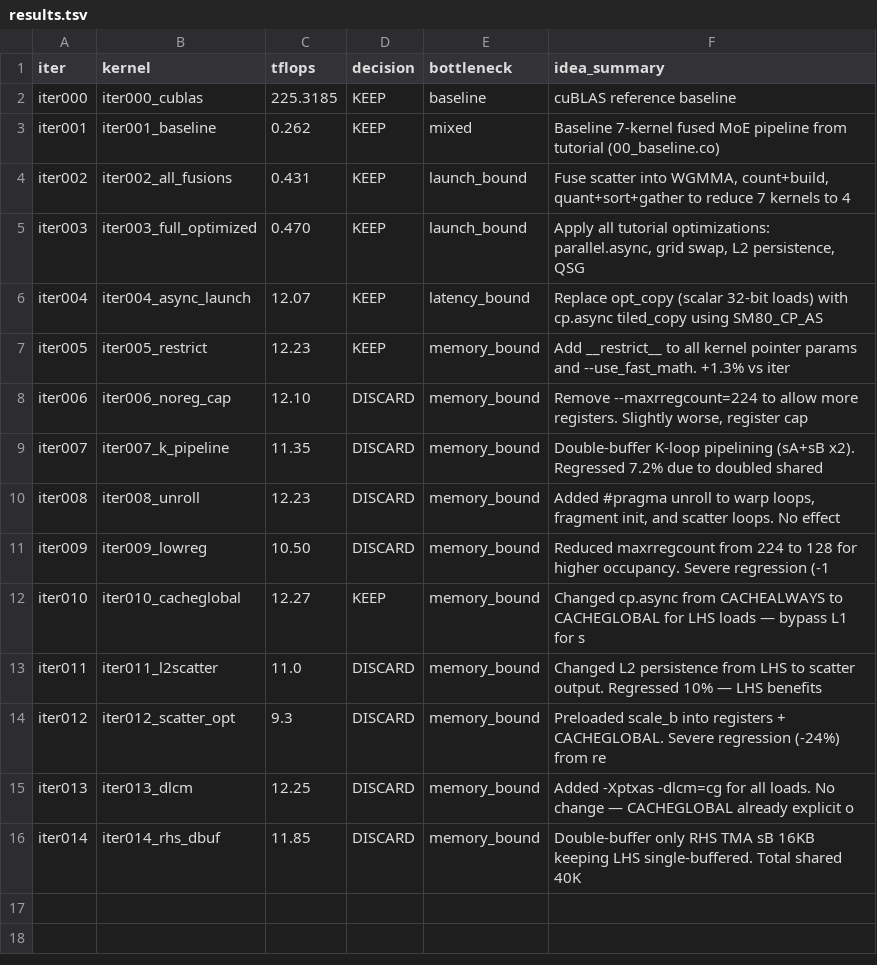
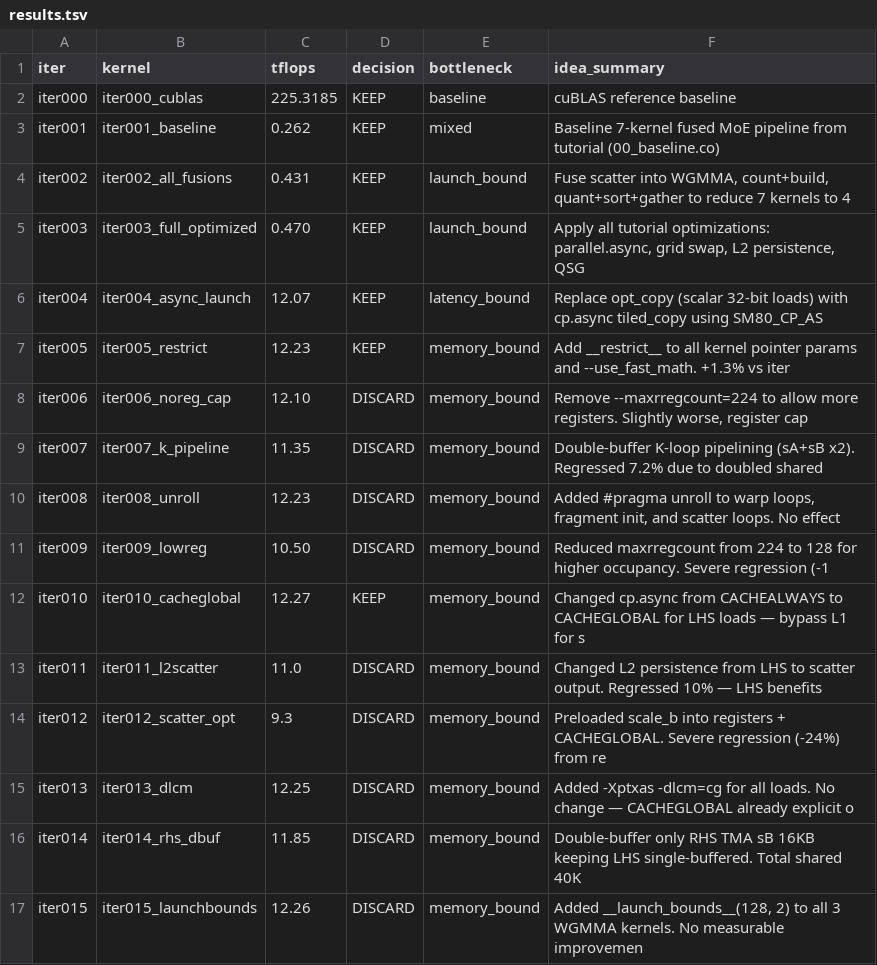
Before and after one commit to codes1gn/croqtile-tuner, a TSV file: tuning/sm90_NVIDIA_H800_PCIe/croqtile/logs/M128_N512_K2048/qwen35_moe_fp8/results.tsv, drawn as a sheet.

```diff
--- a/tuning/sm90_NVIDIA_H800_PCIe/croqtile/logs/M128_N512_K2048/qwen35_moe_fp8/results.tsv
+++ b/tuning/sm90_NVIDIA_H800_PCIe/croqtile/logs/M128_N512_K2048/qwen35_moe_fp8/results.tsv
@@ -16 +16,2 @@ iter013	iter013_dlcm	12.25	DISCARD	memory_bound	Added -Xptxas -dlcm=cg for all l
 iter014	iter014_rhs_dbuf	11.85	DISCARD	memory_bound	Double-buffer only RHS TMA sB 16KB keeping LHS single-buffered. Total shared 40K
+iter015	iter015_launchbounds	12.26	DISCARD	memory_bound	Added __launch_bounds__(128, 2) to all 3 WGMMA kernels. No measurable improvemen
```
Also changed, not shown: 16 other files.
